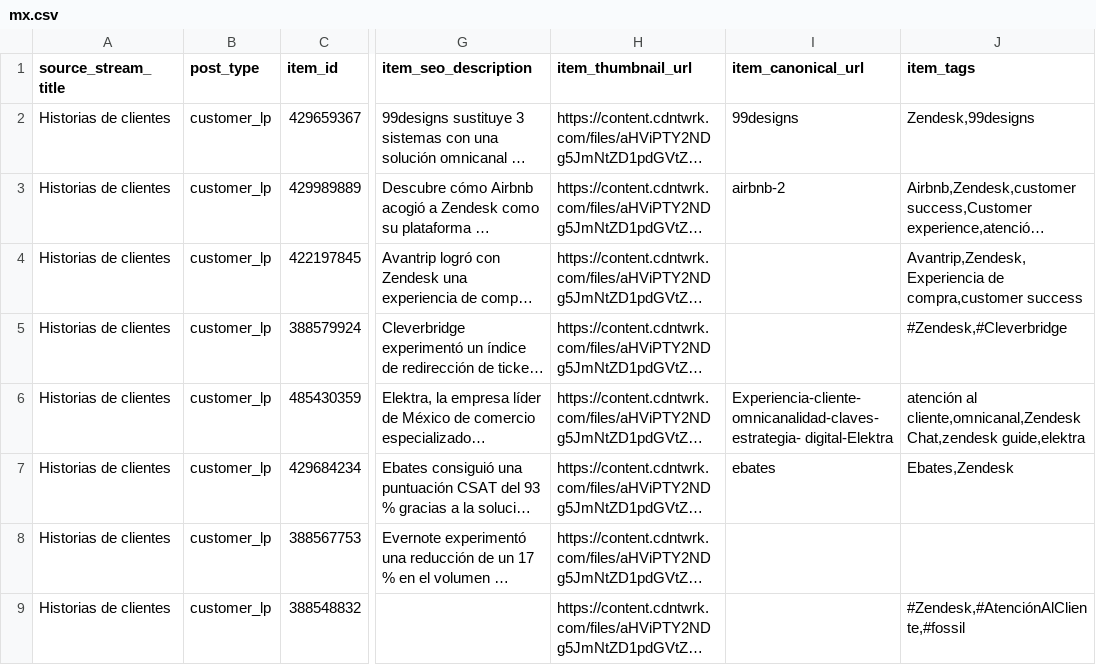
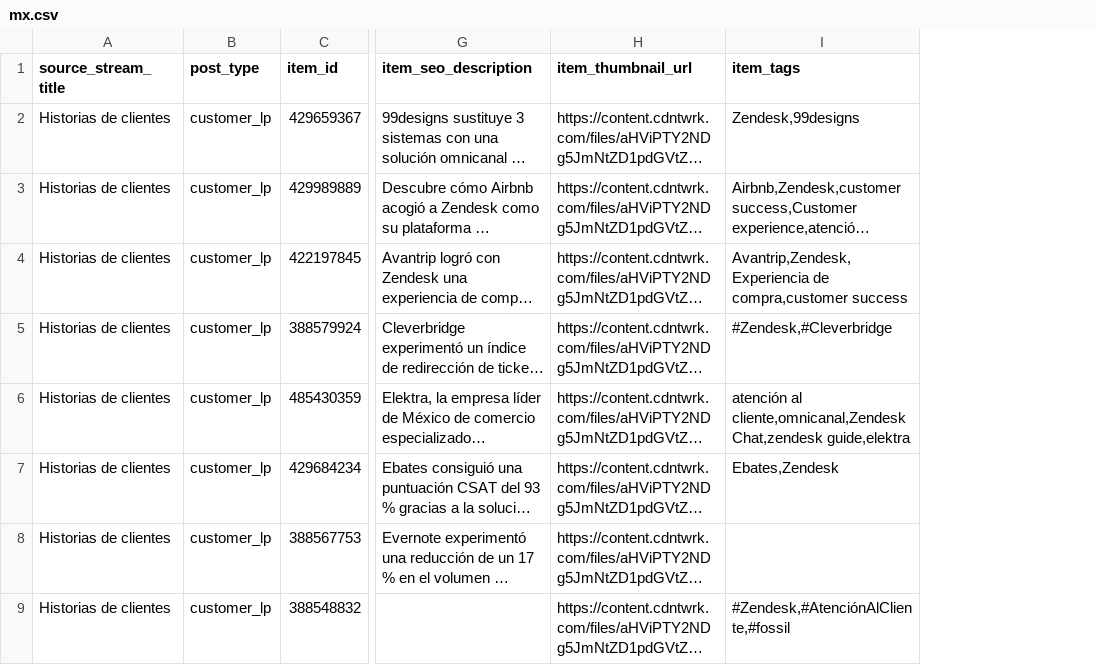
Before and after one commit to stephsunzd/migration, a CSV file: metadata_files/mx.csv, drawn as a sheet; only a part is shown, gaps mark what is left out; long unchanged cells end in …; the diff names each change by its address in the sheet, - before the commit and + after, or states it on an @@ line.

Commit message:
Remove canonical URL from csvs

```diff
--- a/metadata_files/mx.csv
+++ b/metadata_files/mx.csv
-column I (item_canonical_url), rows 2-7: 99designs | airbnb-2 |  |  | Experiencia-cliente-omnicanalidad-claves-estrategia- digital-Elektra | ebates
```
Also changed, not shown: metadata_files/zd.csv.
